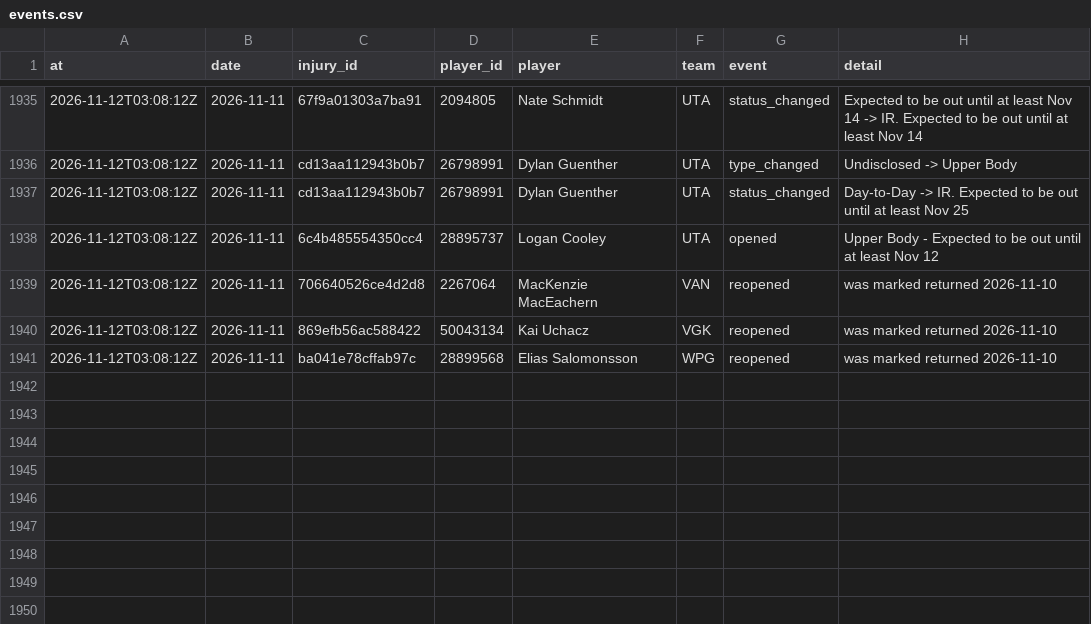
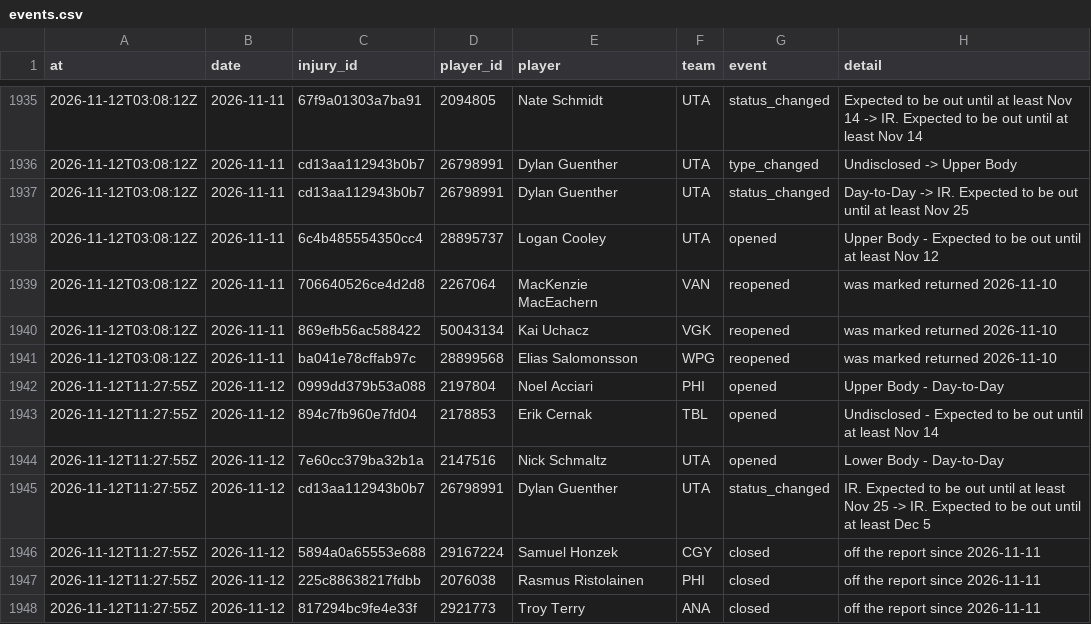
Before and after one commit to ajpayzant/NHL-Injury-Tool, a CSV file: data/events.csv, drawn as a sheet; only a part is shown, gaps mark what is left out; the diff names each change by its address in the sheet, - before the commit and + after, or states it on an @@ line.

```diff
--- a/data/events.csv
+++ b/data/events.csv
+row 1942: 2026-11-12T11:27:55Z | 2026-11-12 | 0999dd379b53a088 | 2197804 | Noel Acciari | PHI | opened | Upper Body - Day-to-Day
+row 1943: 2026-11-12T11:27:55Z | 2026-11-12 | 894c7fb960e7fd04 | 2178853 | Erik Cernak | TBL | opened | Undisclosed - Expected to be out until at least Nov 14
+row 1944: 2026-11-12T11:27:55Z | 2026-11-12 | 7e60cc379ba32b1a | 2147516 | Nick Schmaltz | UTA | opened | Lower Body - Day-to-Day
+row 1945: 2026-11-12T11:27:55Z | 2026-11-12 | cd13aa112943b0b7 | 26798991 | Dylan Guenther | UTA | status_changed | IR. Expected to be out until at least Nov 25 -> IR. Expected to be out until at least Dec 5
+row 1946: 2026-11-12T11:27:55Z | 2026-11-12 | 5894a0a65553e688 | 29167224 | Samuel Honzek | CGY | closed | off the report since 2026-11-11
+row 1947: 2026-11-12T11:27:55Z | 2026-11-12 | 225c88638217fdbb | 2076038 | Rasmus Ristolainen | PHI | closed | off the report since 2026-11-11
+row 1948: 2026-11-12T11:27:55Z | 2026-11-12 | 817294bc9fe4e33f | 2921773 | Troy Terry | ANA | closed | off the report since 2026-11-11
```
Also changed, not shown: data/injuries.csv, data/nhl/games.csv, 4 other files.
